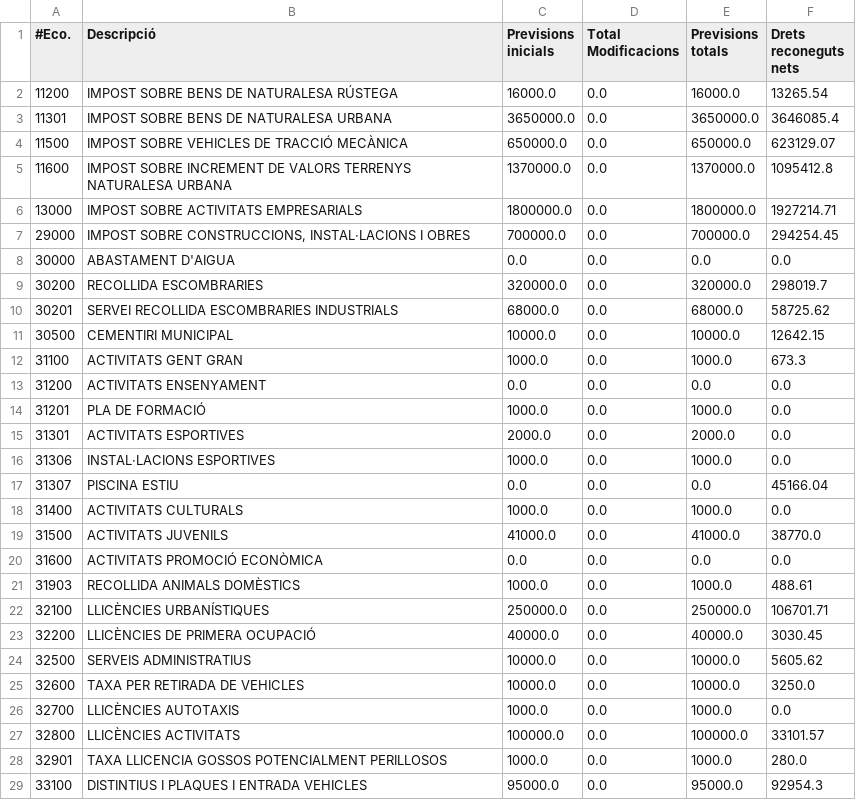
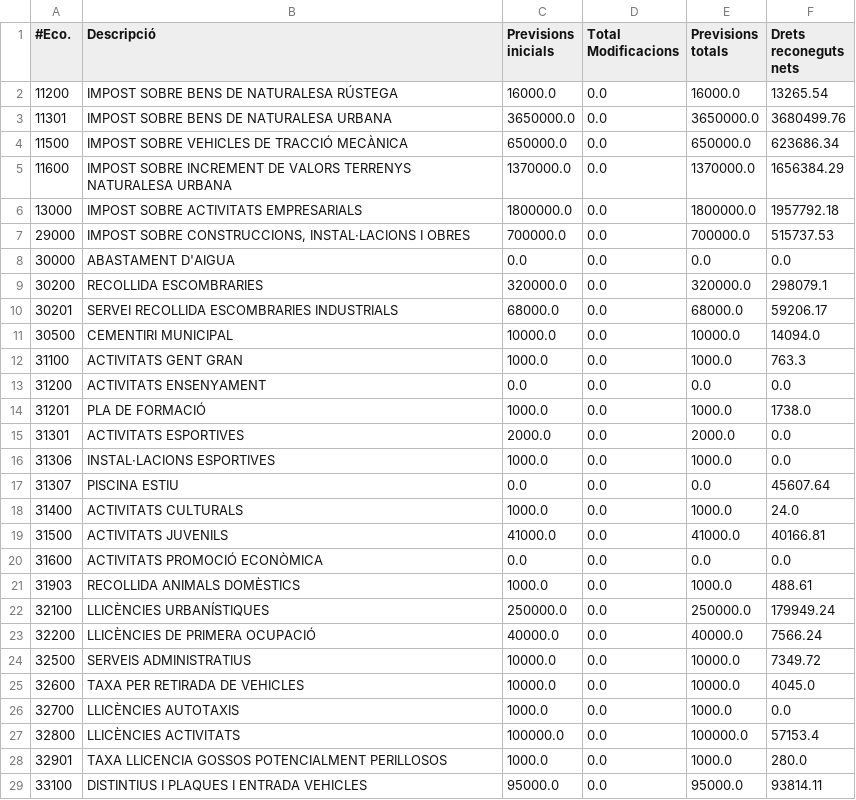
Before and after one commit to civio/presupuesto-polinya, a CSV file: data/es/municipio/2021/ingresos.csv, drawn as a sheet; only a part is shown; the diff covers the shown part only.

Commit message:
Update 2021 budget data
With execution data up to 4T 2021.

civio/presupuesto-management#1191

```diff
--- a/data/es/municipio/2021/ingresos.csv
+++ b/data/es/municipio/2021/ingresos.csv
@@ -2,28 +2,28 @@
 11200,IMPOST SOBRE BENS DE NATURALESA RÚSTEGA,16000.0,0.0,16000.0,13265.54
-11301,IMPOST SOBRE BENS DE NATURALESA URBANA,3650000.0,0.0,3650000.0,3646085.4
-11500,IMPOST SOBRE VEHICLES DE TRACCIÓ MECÀNICA,650000.0,0.0,650000.0,623129.07
-11600,IMPOST SOBRE INCREMENT DE VALORS TERRENYS NATURALESA URBANA,1370000.0,0.0,1370000.0,1095412.8
-13000,IMPOST SOBRE ACTIVITATS EMPRESARIALS,1800000.0,0.0,1800000.0,1927214.71
-29000,"IMPOST SOBRE CONSTRUCCIONS, INSTAL·LACIONS I OBRES",700000.0,0.0,700000.0,294254.45
+11301,IMPOST SOBRE BENS DE NATURALESA URBANA,3650000.0,0.0,3650000.0,3680499.76
+11500,IMPOST SOBRE VEHICLES DE TRACCIÓ MECÀNICA,650000.0,0.0,650000.0,623686.34
+11600,IMPOST SOBRE INCREMENT DE VALORS TERRENYS NATURALESA URBANA,1370000.0,0.0,1370000.0,1656384.29
+13000,IMPOST SOBRE ACTIVITATS EMPRESARIALS,1800000.0,0.0,1800000.0,1957792.18
+29000,"IMPOST SOBRE CONSTRUCCIONS, INSTAL·LACIONS I OBRES",700000.0,0.0,700000.0,515737.53
 30000,ABASTAMENT D'AIGUA,0.0,0.0,0.0,0.0
-30200,RECOLLIDA ESCOMBRARIES,320000.0,0.0,320000.0,298019.7
-30201,SERVEI RECOLLIDA ESCOMBRARIES INDUSTRIALS,68000.0,0.0,68000.0,58725.62
-30500,CEMENTIRI MUNICIPAL,10000.0,0.0,10000.0,12642.15
-31100,ACTIVITATS GENT GRAN,1000.0,0.0,1000.0,673.3
+30200,RECOLLIDA ESCOMBRARIES,320000.0,0.0,320000.0,298079.1
+30201,SERVEI RECOLLIDA ESCOMBRARIES INDUSTRIALS,68000.0,0.0,68000.0,59206.17
+30500,CEMENTIRI MUNICIPAL,10000.0,0.0,10000.0,14094.0
+31100,ACTIVITATS GENT GRAN,1000.0,0.0,1000.0,763.3
 31200,ACTIVITATS ENSENYAMENT,0.0,0.0,0.0,0.0
-31201,PLA DE FORMACIÓ,1000.0,0.0,1000.0,0.0
+31201,PLA DE FORMACIÓ,1000.0,0.0,1000.0,1738.0
 31301,ACTIVITATS ESPORTIVES,2000.0,0.0,2000.0,0.0
 31306,INSTAL·LACIONS ESPORTIVES,1000.0,0.0,1000.0,0.0
-31307,PISCINA ESTIU,0.0,0.0,0.0,45166.04
-31400,ACTIVITATS CULTURALS,1000.0,0.0,1000.0,0.0
-31500,ACTIVITATS JUVENILS,41000.0,0.0,41000.0,38770.0
+31307,PISCINA ESTIU,0.0,0.0,0.0,45607.64
+31400,ACTIVITATS CULTURALS,1000.0,0.0,1000.0,24.0
+31500,ACTIVITATS JUVENILS,41000.0,0.0,41000.0,40166.81
 31600,ACTIVITATS PROMOCIÓ ECONÒMICA,0.0,0.0,0.0,0.0
 31903,RECOLLIDA ANIMALS DOMÈSTICS,1000.0,0.0,1000.0,488.61
-32100,LLICÈNCIES URBANÍSTIQUES,250000.0,0.0,250000.0,106701.71
-32200,LLICÈNCIES DE PRIMERA OCUPACIÓ,40000.0,0.0,40000.0,3030.45
-32500,SERVEIS ADMINISTRATIUS,10000.0,0.0,10000.0,5605.62
-32600,TAXA PER RETIRADA DE VEHICLES,10000.0,0.0,10000.0,3250.0
+32100,LLICÈNCIES URBANÍSTIQUES,250000.0,0.0,250000.0,179949.24
+32200,LLICÈNCIES DE PRIMERA OCUPACIÓ,40000.0,0.0,40000.0,7566.24
+32500,SERVEIS ADMINISTRATIUS,10000.0,0.0,10000.0,7349.72
+32600,TAXA PER RETIRADA DE VEHICLES,10000.0,0.0,10000.0,4045.0
 32700,LLICÈNCIES AUTOTAXIS,1000.0,0.0,1000.0,0.0
-32800,LLICÈNCIES ACTIVITATS,100000.0,0.0,100000.0,33101.57
+32800,LLICÈNCIES ACTIVITATS,100000.0,0.0,100000.0,57153.4
 32901,TAXA LLICENCIA GOSSOS POTENCIALMENT PERILLOSOS,1000.0,0.0,1000.0,280.0
-33100,DISTINTIUS I PLAQUES I ENTRADA VEHICLES,95000.0,0.0,95000.0,92954.3
+33100,DISTINTIUS I PLAQUES I ENTRADA VEHICLES,95000.0,0.0,95000.0,93814.11
```
Also changed, not shown: 2 added rows and 42 edited cells elsewhere in this file, 2 other files.
